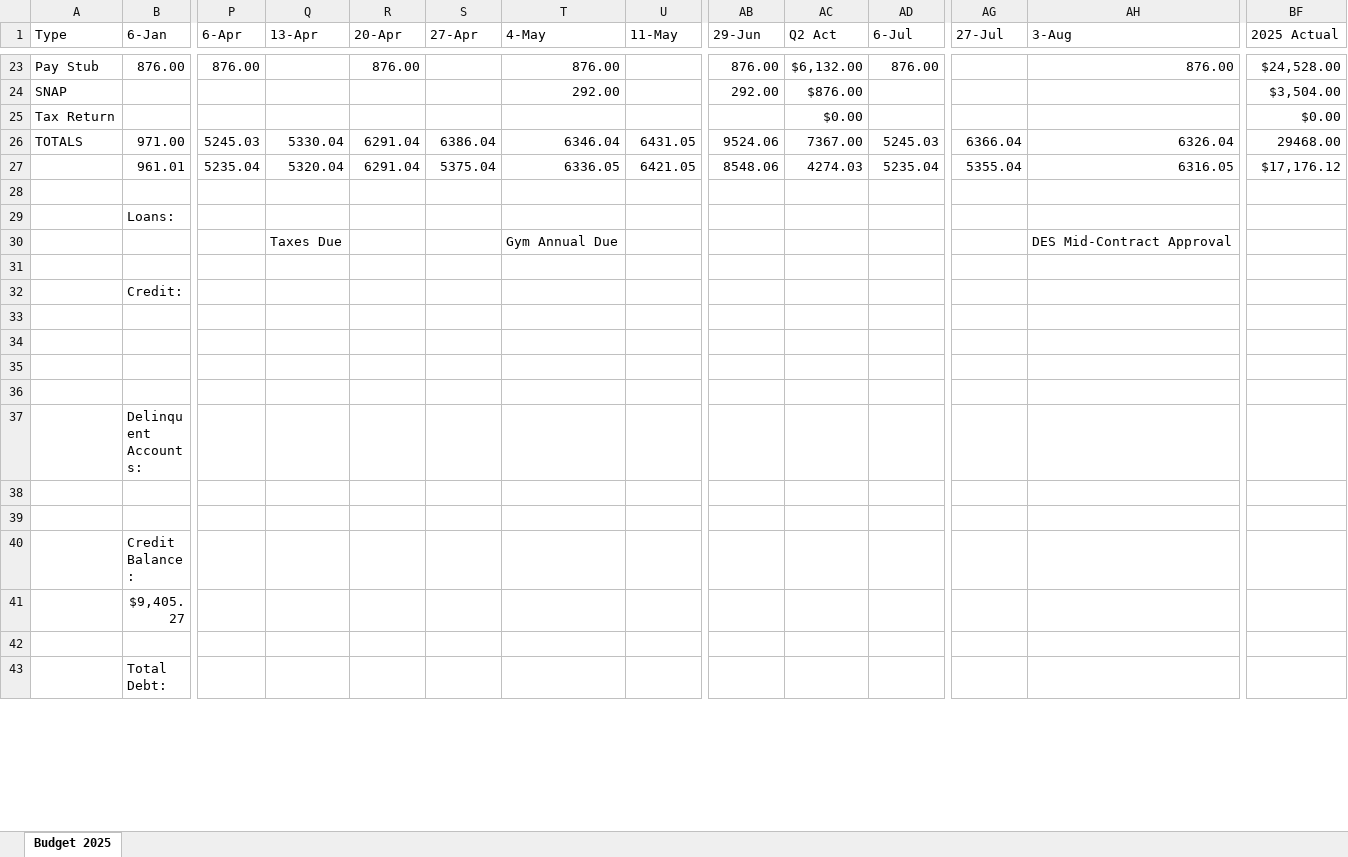
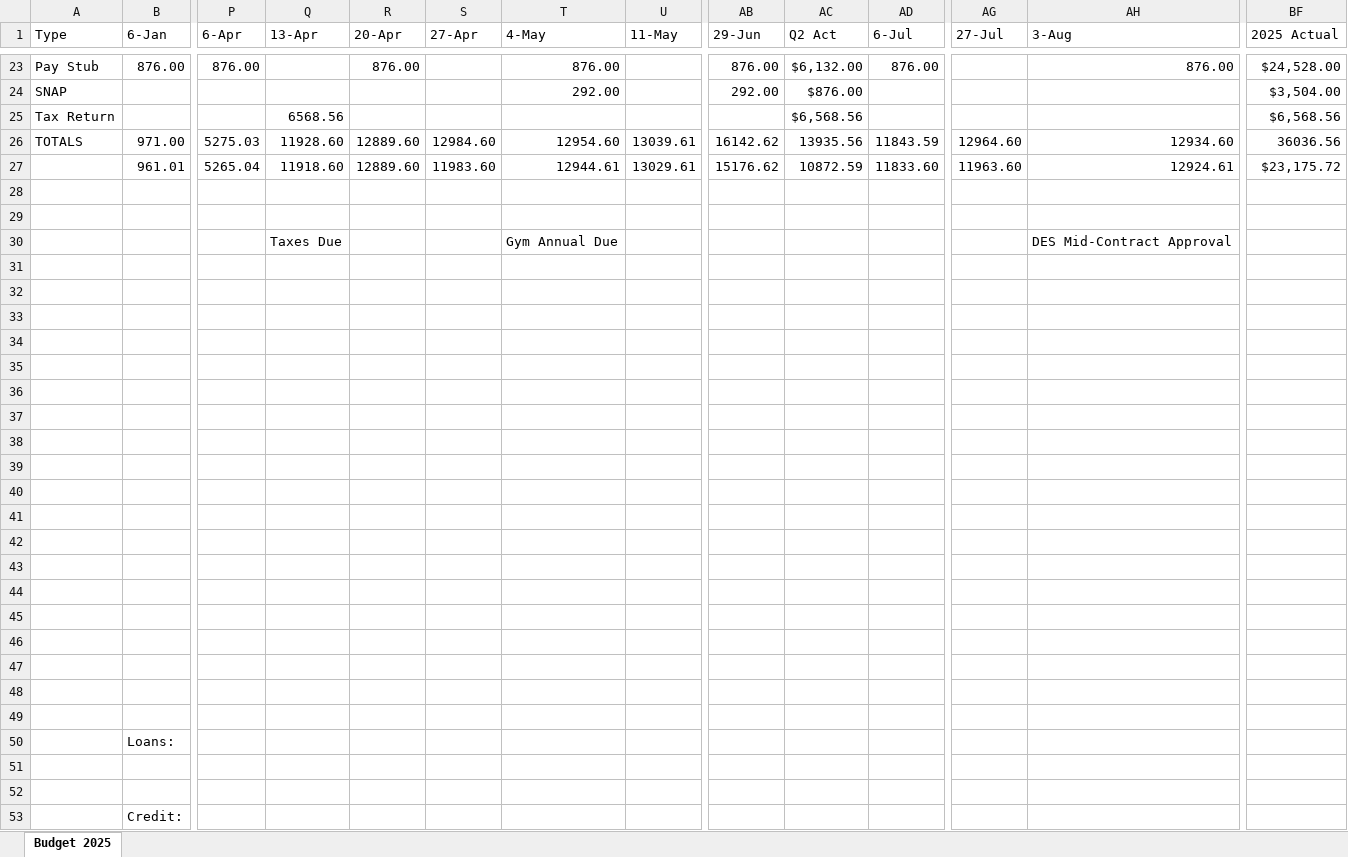
Before and after one commit to johnbodhi/budget, an Excel workbook: Budget 2025.xlsx, sheet Budget 2025, drawn as a sheet; only a part is shown, gaps mark what is left out; the shorter side is filled out with more unchanged rows; values as stored, in another font and other column widths than the file's, no cell formats; addresses are those after the commit; rows hold the shown columns only; the diff covers the shown part only; the diff names each change by its address in the sheet, - before the commit and + after, or states it on an @@ line.

```diff
--- a/Budget 2025.xlsx (sheet Budget 2025)
+++ b/Budget 2025.xlsx (sheet Budget 2025)
-Q25 (13-Apr): (empty)
+Q25 (13-Apr): 6568.56
-AC25 (Q2 Act): $0.00
+AC25 (Q2 Act): $6,568.56
-BF25 (2025 Actual): $0.00
+BF25 (2025 Actual): $6,568.56
+row 26: TOTALS | 971.00 | 5275.03 | 11928.60 | 12889.60 | 12984.60 | 12954.60 | 13039.61 | 16142.62 | 13935.56 | 11843.59 | 12964.60 | 12934.60 | 36036.56
+row 27:  | 961.01 | 5265.04 | 11918.60 | 12889.60 | 11983.60 | 12944.61 | 13029.61 | 15176.62 | 10872.59 | 11833.60 | 11963.60 | 12924.61 | $23,175.72
-row 28: TOTALS | 971.00 | 5245.03 | 5330.04 | 6291.04 | 6386.04 | 6346.04 | 6431.05 | 9524.06 | 7367.00 | 5245.03 | 6366.04 | 6326.04 | 29468.00
+row 28: (empty)
-row 29:  | 961.01 | 5235.04 | 5320.04 | 6291.04 | 5375.04 | 6336.05 | 6421.05 | 8548.06 | 4274.03 | 5235.04 | 5355.04 | 6316.05 | $17,176.12
+row 29: (empty)
+row 30:  |  |  | Taxes Due |  |  | Gym Annual Due |  |  |  |  |  | DES Mid-Contract Approval
+row 31: (empty)
+row 32: (empty)
+row 33: (empty)
+row 34: (empty)
+row 35: (empty)
+row 36: (empty)
+row 37: (empty)
+row 38: (empty)
+row 39: (empty)
+row 40: (empty)
+row 41: (empty)
+row 42: (empty)
+row 43: (empty)
+row 44: (empty)
+row 45: (empty)
+row 46: (empty)
+row 47: (empty)
+row 48: (empty)
-Q51 (13-Apr): Taxes Due
+Q51 (13-Apr): (empty)
-T51 (4-May): Gym Annual Due
+T51 (4-May): (empty)
-AH51 (3-Aug): DES Mid-Contract Approval
+AH51 (3-Aug): (empty)
```
Also changed, not shown: 3 added rows, 3 removed rows and 22 edited cells elsewhere in this sheet, cell formats, formulas that keep their value, 2 other files.
